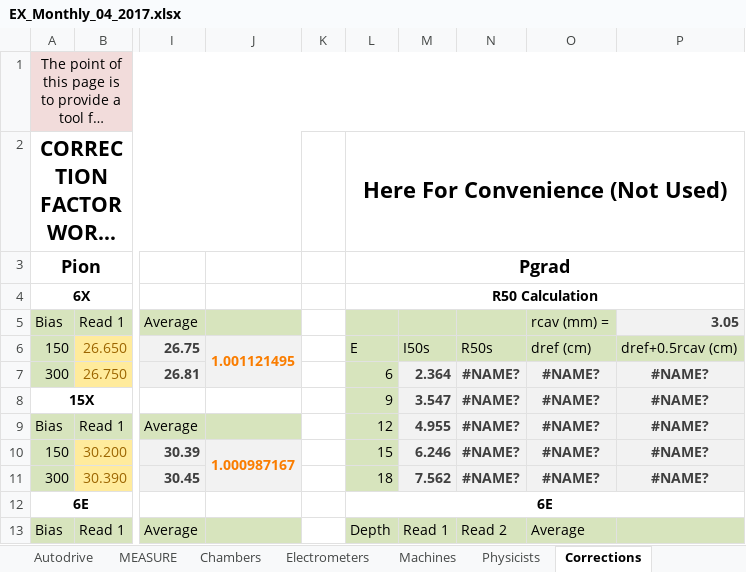
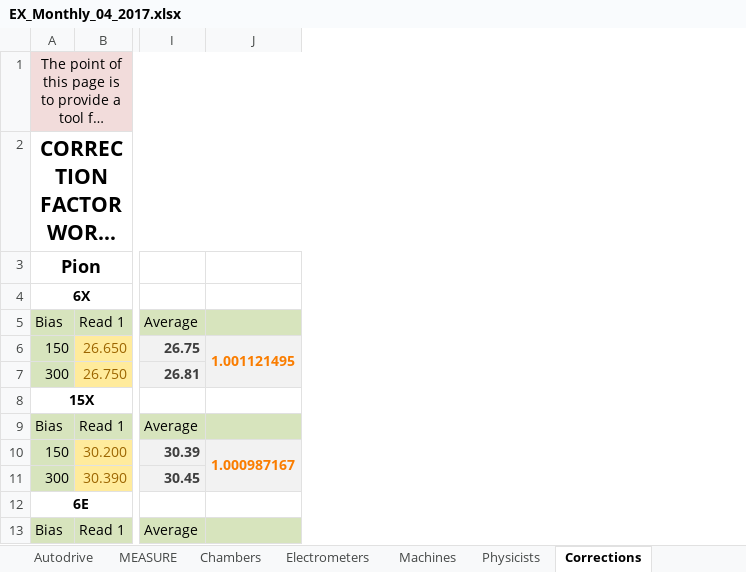
Before and after one commit to rexcardan/Autodrive, an Excel workbook: TaskWorksheets/EX_Monthly_04_2017.xlsx, sheet Corrections, drawn as a sheet; only a part is shown, gaps mark what is left out; long unchanged cells end in …; values as stored, in another font and other column widths than the file's, no borders; charts and pictures not drawn; the diff names each change by its address in the sheet, - before the commit and + after, or states it on an @@ line.

```diff
--- a/TaskWorksheets/EX_Monthly_04_2017.xlsx (sheet Corrections)
+++ b/TaskWorksheets/EX_Monthly_04_2017.xlsx (sheet Corrections)
-column K, empty
-column L, rows 2-13: Here For Convenience (Not Used) | Pgrad | R50 Calculation |  | E | 6 | 9 | 12 | 15 | 18 | 6E | Depth
-column M, rows 6-13: I50s | 2.364 | 3.547 | 4.955 | 6.246 | 7.562 |  | Read 1
-column N, rows 6-13: R50s | #NAME? | #NAME? | #NAME? | #NAME? | #NAME? |  | Read 2
-column O, rows 5-13: rcav (mm) = | dref (cm) | #NAME? | #NAME? | #NAME? | #NAME? | #NAME? |  | Average
-column P, rows 5-11: 3.05 | dref+0.5rcav (cm) | #NAME? | #NAME? | #NAME? | #NAME? | #NAME?
```
Also changed, not shown: sheet Machines, sheet MEASURE, sheet Chambers, sheet Electrometers, formulas that keep their value, charts or pictures, TaskWorksheets/Clinac_MonthlyOutput.xlsx, 29 other files.
